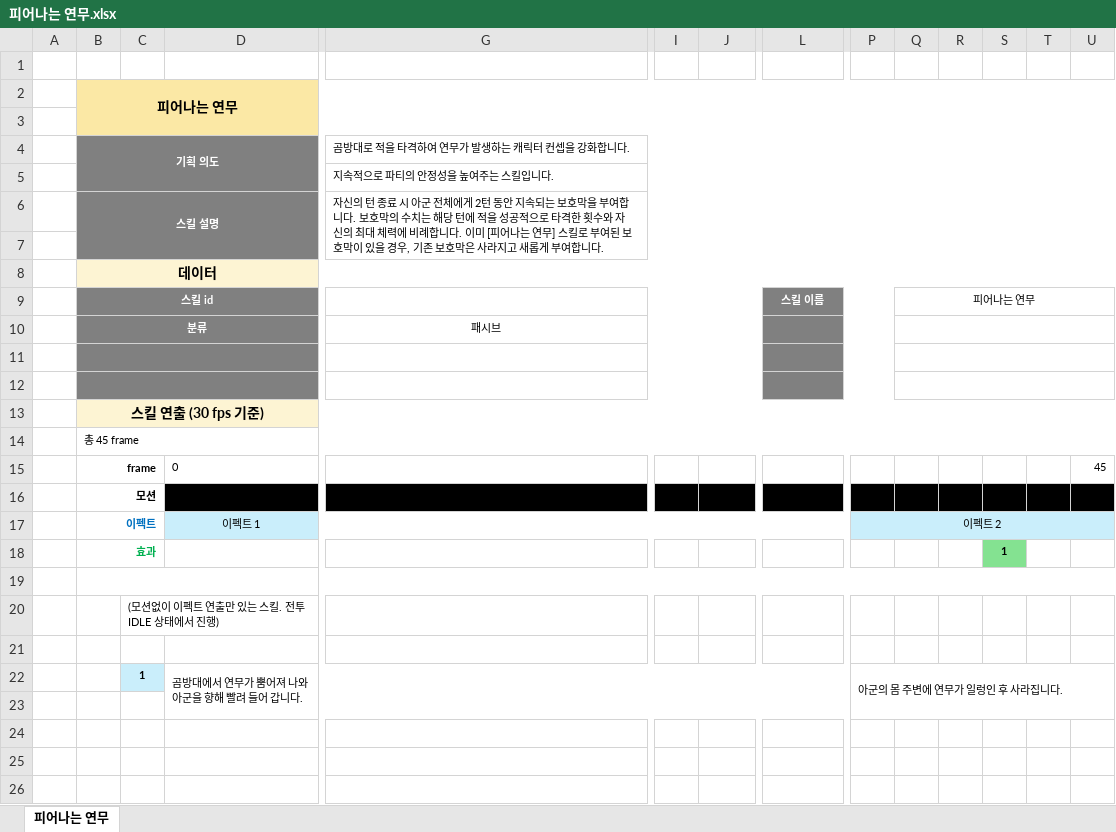
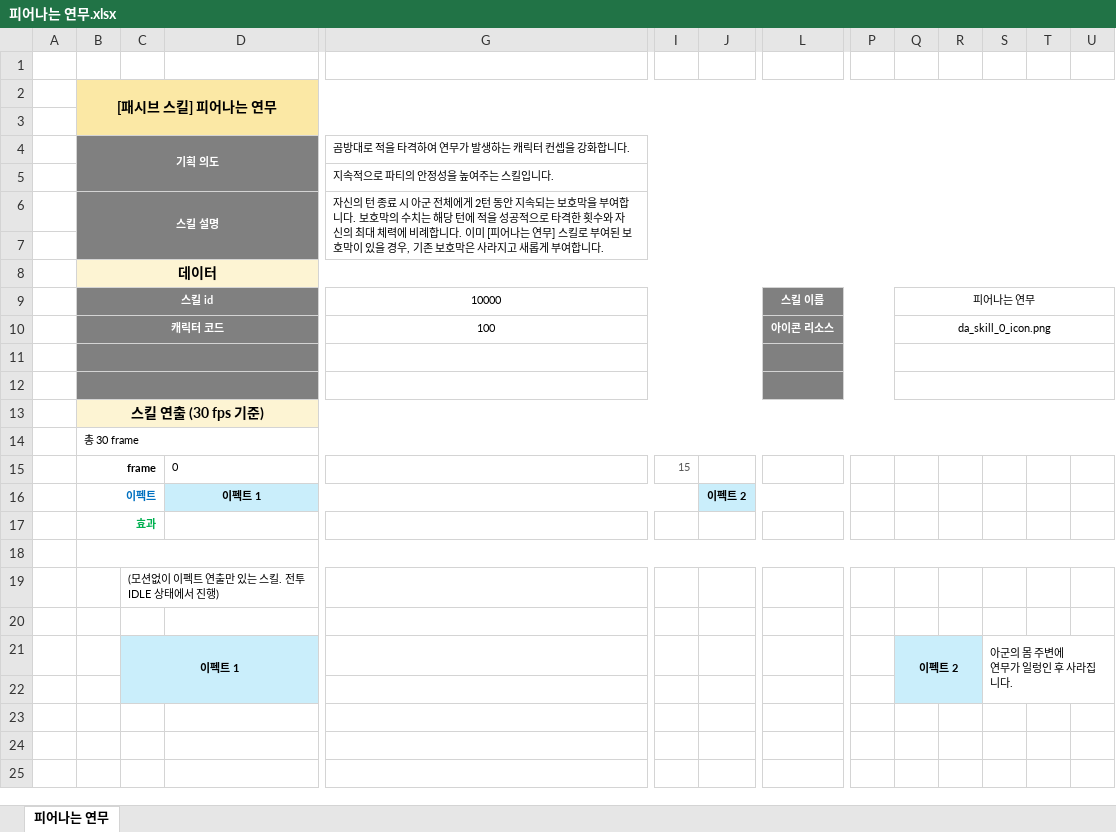
Before and after one commit to hjs0913/GameDesign, an Excel workbook: 캐릭터 기획 모음/다온(도사_곰방대_연기)/스킬/피어나는 연무.xlsx, sheet 피어나는 연무, drawn as a sheet; only a part is shown, gaps mark what is left out; values as stored, in another font and other column widths than the file's, no borders; charts and pictures not drawn; removed rows and columns are numbered as before the commit, all else as after; rows hold the shown columns only; ↵ is a line break in a cell; the diff names each change by its address in the sheet, - before the commit and + after, or states it on an @@ line.

Commit message:
피어나는 연무 / 몰아치는 연무 / 기본 공격

```diff
--- a/캐릭터 기획 모음/다온(도사_곰방대_연기)/스킬/피어나는 연무.xlsx (sheet 피어나는 연무)
+++ b/캐릭터 기획 모음/다온(도사_곰방대_연기)/스킬/피어나는 연무.xlsx (sheet 피어나는 연무)
-B2 (기획 의도): 피어나는 연무
+B2 (기획 의도): [패시브 스킬] 피어나는 연무
-G9: (empty)
+G9: 10000
-row 10:  | 분류 |  |  | 패시브
+row 10:  | 캐릭터 코드 |  |  | 100 |  |  | 아이콘 리소스 |  | da_skill_0_icon.png
-B14 (기획 의도): 총 45 frame
+B14 (기획 의도): 총 30 frame
-I15: (empty)
+I15: 15
-U15: 45
+U15: (empty)
-row 16:  | 모션
-D16 bold: off
+D16 bold: on
-D17:O17 merged
+D16:I16 merged
-J16: (empty)
+J16: 이펙트 2
+J16:O16 merged
-P16: 이펙트 2
+P16: (empty)
-P16:U16 fill: #CAEEFB
+P16:U16 fill: none
-P17:U17 merged
-row 18:  | 효과 |  |  |  |  |  |  |  |  |  | 1
+row 17:  | 효과
-row 22:  |  | 1 | 곰방대에서 연무가 뿜어져 나와 ↵ 아군을 향해 빨려 들어 갑니다. |  |  |  |  | 아군의 몸 주변에 연무가 일렁인 후 사라집니다.
+row 21:  |  | 이펙트 1 |  |  |  |  |  |  | 이펙트 2 |  | 아군의 몸 주변에 ↵ 연무가 일렁인 후 사라집니다.
-C22:D22 fill: none
+C22:D22 fill: #CAEEFB
-Q22:R22 fill: none
+Q22:R22 fill: #CAEEFB
```
Also changed, not shown: charts or pictures, 캐릭터 기획 모음/다온(도사_곰방대_연기)/스킬/기본 공격.xlsx, 3 other files.
